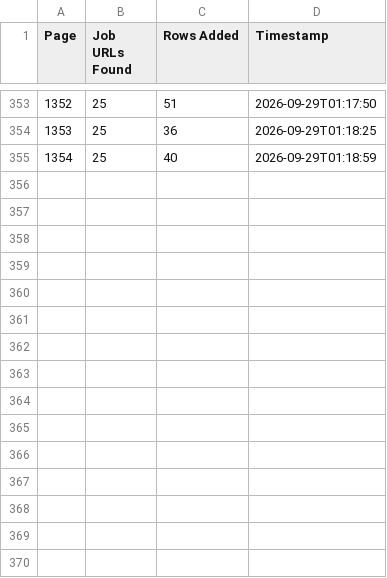
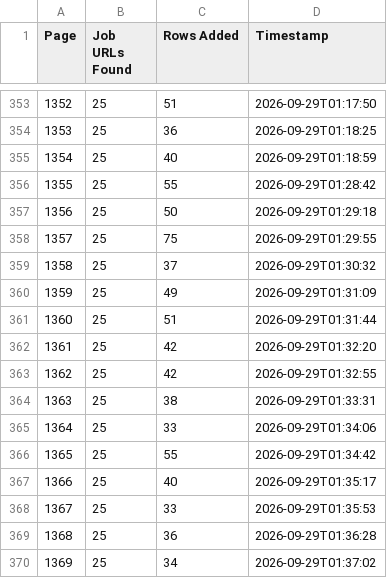
Before and after one commit to liliankason/ke-1001-1500, a CSV file: ke_pages.csv, drawn as a sheet; only a part is shown, gaps mark what is left out.

```diff
--- a/ke_pages.csv
+++ b/ke_pages.csv
@@ -355 +355,16 @@
 1354,25,40,2026-09-29T01:18:59
+1355,25,55,2026-09-29T01:28:42
+1356,25,50,2026-09-29T01:29:18
+1357,25,75,2026-09-29T01:29:55
+1358,25,37,2026-09-29T01:30:32
+1359,25,49,2026-09-29T01:31:09
+1360,25,51,2026-09-29T01:31:44
+1361,25,42,2026-09-29T01:32:20
+1362,25,42,2026-09-29T01:32:55
+1363,25,38,2026-09-29T01:33:31
+1364,25,33,2026-09-29T01:34:06
+1365,25,55,2026-09-29T01:34:42
+1366,25,40,2026-09-29T01:35:17
+1367,25,33,2026-09-29T01:35:53
+1368,25,36,2026-09-29T01:36:28
+1369,25,34,2026-09-29T01:37:02
```
Also changed, not shown: 1 other file.
